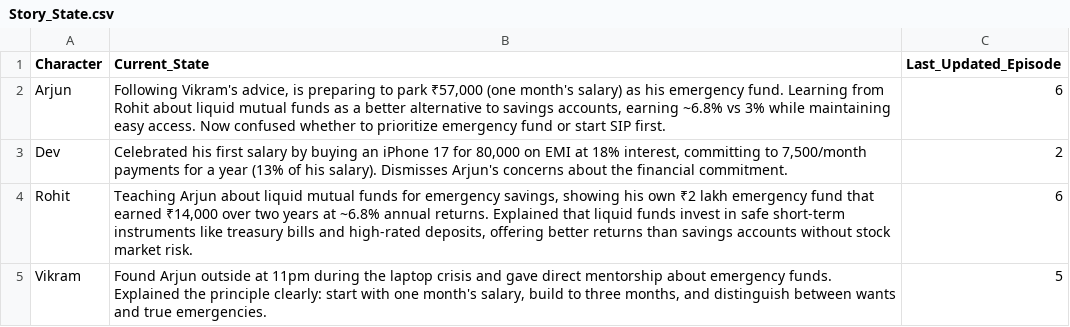
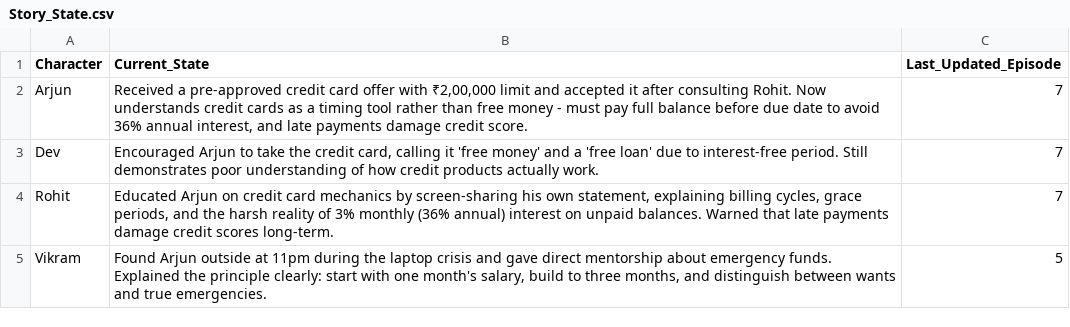
Before and after one commit to munshialok3/arjun-money-diaries, a CSV file: backups/sheets/Story_State.csv, drawn as a sheet.

```diff
--- a/backups/sheets/Story_State.csv
+++ b/backups/sheets/Story_State.csv
@@ -1,5 +1,5 @@
 Character,Current_State,Last_Updated_Episode
-Arjun,"Following Vikram's advice, is preparing to park ₹57,000 (one month's salary) as his emergency fund. Learning from Rohit about liquid mutual funds as a better alternative to savings accounts, earning ~6.8% vs 3% while maintaining easy access. Now confused whether to prioritize emergency fund or start SIP first.",6
-Dev,"Celebrated his first salary by buying an iPhone 17 for 80,000 on EMI at 18% interest, committing to 7,500/month payments for a year (13% of his salary). Dismisses Arjun's concerns about the financial commitment.",2
-Rohit,"Teaching Arjun about liquid mutual funds for emergency savings, showing his own ₹2 lakh emergency fund that earned ₹14,000 over two years at ~6.8% annual returns. Explained that liquid funds invest in safe short-term instruments like treasury bills and high-rated deposits, offering better returns than savings accounts without stock market risk.",6
+Arjun,"Received a pre-approved credit card offer with ₹2,00,000 limit and accepted it after consulting Rohit. Now understands credit cards as a timing tool rather than free money - must pay full balance before due date to avoid 36% annual interest, and late payments damage credit score.",7
+Dev,"Encouraged Arjun to take the credit card, calling it 'free money' and a 'free loan' due to interest-free period. Still demonstrates poor understanding of how credit products actually work.",7
+Rohit,"Educated Arjun on credit card mechanics by screen-sharing his own statement, explaining billing cycles, grace periods, and the harsh reality of 3% monthly (36% annual) interest on unpaid balances. Warned that late payments damage credit scores long-term.",7
 Vikram,"Found Arjun outside at 11pm during the laptop crisis and gave direct mentorship about emergency funds. Explained the principle clearly: start with one month's salary, build to three months, and distinguish between wants and true emergencies.",5
```
Also changed, not shown: backups/sheets/Episodes.csv.
